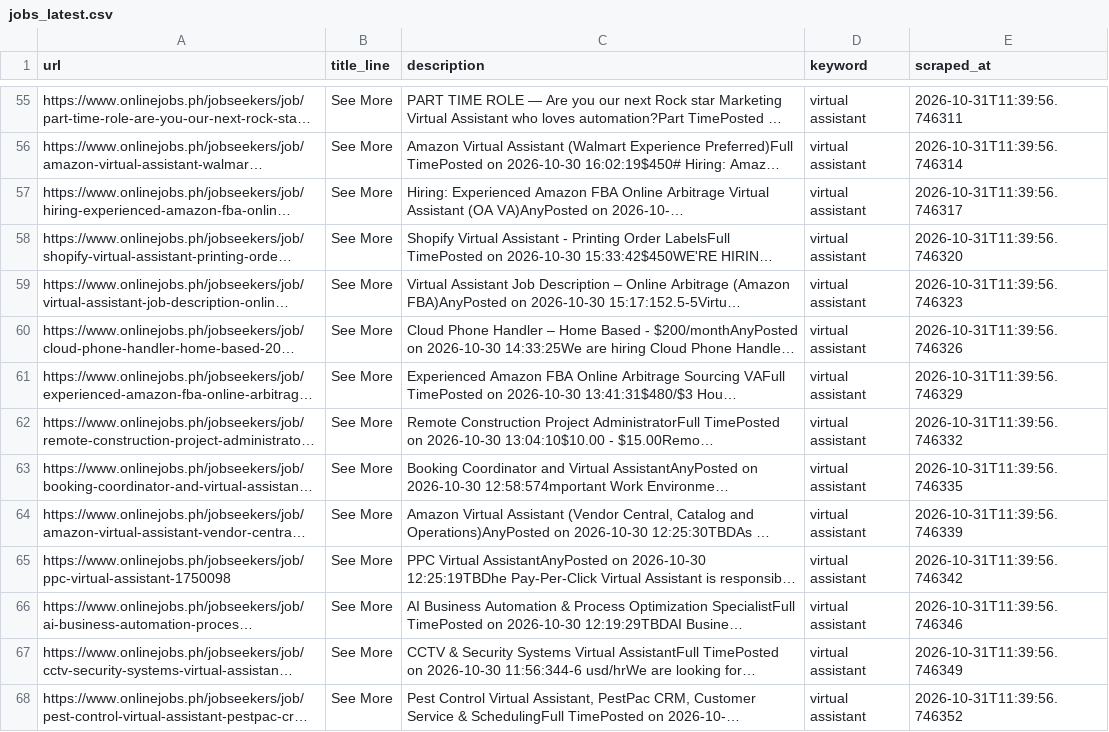
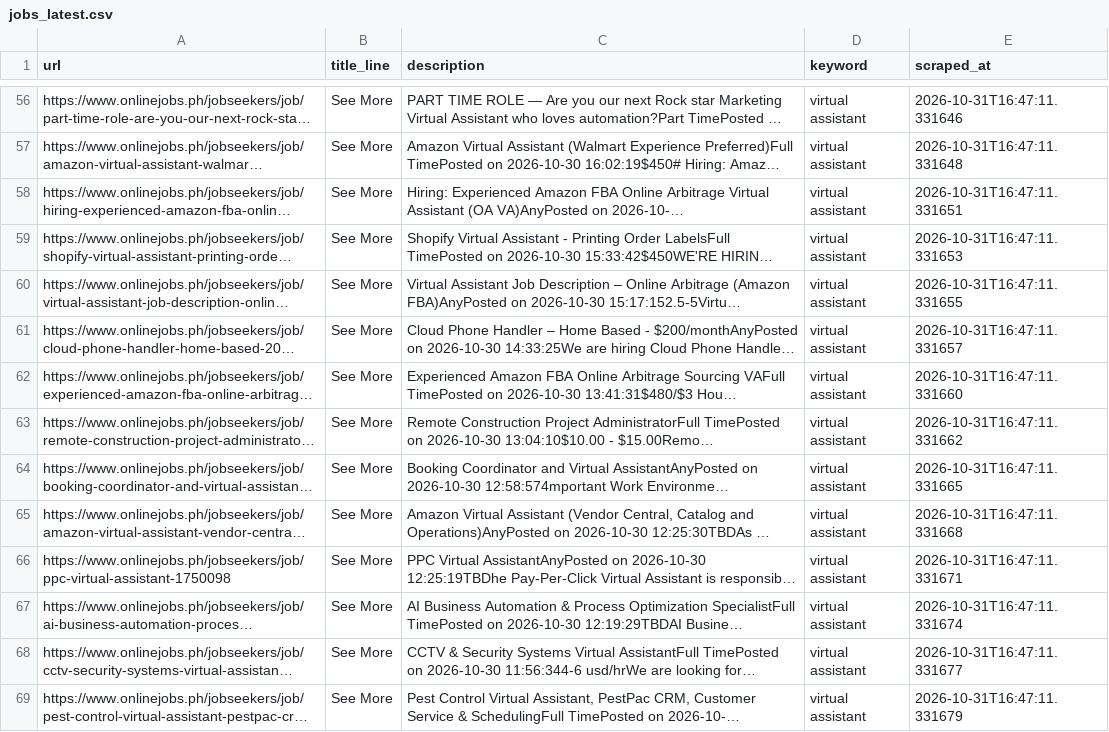
Before and after one commit to berkelium0201-ui/Job-scraper, a CSV file: data/jobs_latest.csv, drawn as a sheet; only a part is shown, gaps mark what is left out; long unchanged cells end in …; addresses are those after the commit; the diff covers the shown part only; the diff names each change by its address in the sheet, - before the commit and + after, or states it on an @@ line.

```diff
--- a/data/jobs_latest.csv
+++ b/data/jobs_latest.csv
-E56 (scraped_at): 2026-10-31T11:39:56.746311
+E56 (scraped_at): 2026-10-31T16:47:11.331646
-E57 (scraped_at): 2026-10-31T11:39:56.746314
+E57 (scraped_at): 2026-10-31T16:47:11.331648
-E58 (scraped_at): 2026-10-31T11:39:56.746317
+E58 (scraped_at): 2026-10-31T16:47:11.331651
-E59 (scraped_at): 2026-10-31T11:39:56.746320
+E59 (scraped_at): 2026-10-31T16:47:11.331653
-E60 (scraped_at): 2026-10-31T11:39:56.746323
+E60 (scraped_at): 2026-10-31T16:47:11.331655
-E61 (scraped_at): 2026-10-31T11:39:56.746326
+E61 (scraped_at): 2026-10-31T16:47:11.331657
-E62 (scraped_at): 2026-10-31T11:39:56.746329
+E62 (scraped_at): 2026-10-31T16:47:11.331660
-E63 (scraped_at): 2026-10-31T11:39:56.746332
+E63 (scraped_at): 2026-10-31T16:47:11.331662
-E64 (scraped_at): 2026-10-31T11:39:56.746335
+E64 (scraped_at): 2026-10-31T16:47:11.331665
-E65 (scraped_at): 2026-10-31T11:39:56.746339
+E65 (scraped_at): 2026-10-31T16:47:11.331668
-E66 (scraped_at): 2026-10-31T11:39:56.746342
+E66 (scraped_at): 2026-10-31T16:47:11.331671
-E67 (scraped_at): 2026-10-31T11:39:56.746346
+E67 (scraped_at): 2026-10-31T16:47:11.331674
-E68 (scraped_at): 2026-10-31T11:39:56.746349
+E68 (scraped_at): 2026-10-31T16:47:11.331677
-E69 (scraped_at): 2026-10-31T11:39:56.746352
+E69 (scraped_at): 2026-10-31T16:47:11.331679
```
Also changed, not shown: 3 added rows, 3 removed rows and 156 edited cells elsewhere in this file.
